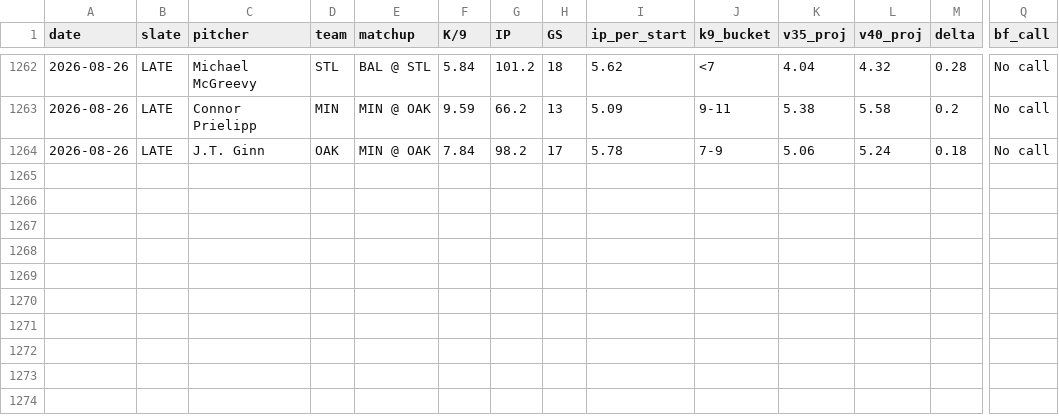
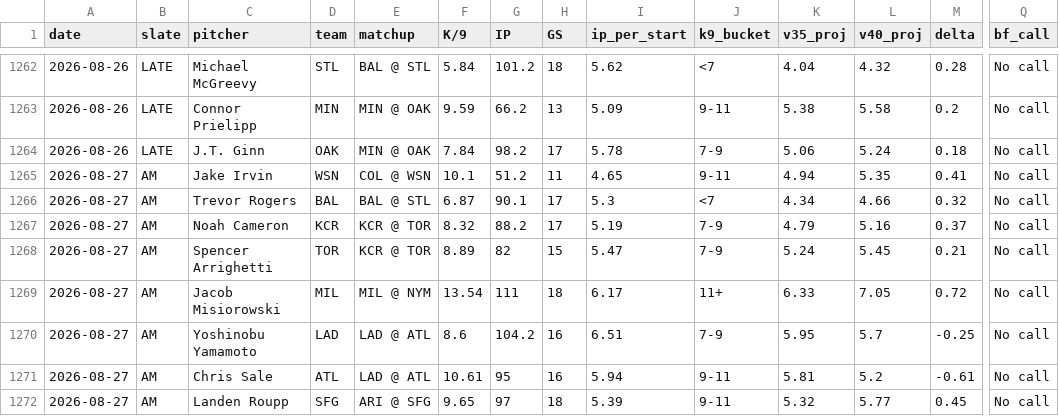
Before and after one commit to jordantaylorkurzweil-hash/MLB-Kprop-Pipeline, a CSV file: workspace/shadow_v35_vs_v40.csv, drawn as a sheet; only a part is shown, gaps mark what is left out; rows hold the shown columns only; the diff names each change by its address in the sheet, - before the commit and + after, or states it on an @@ line.

```diff
--- a/workspace/shadow_v35_vs_v40.csv
+++ b/workspace/shadow_v35_vs_v40.csv
+row 1265: 2026-08-27 | AM | Jake Irvin | WSN | COL @ WSN | 10.1 | 51.2 | 11 | 4.65 | 9-11 | 4.94 | 5.35 | 0.41 | No call
+row 1266: 2026-08-27 | AM | Trevor Rogers | BAL | BAL @ STL | 6.87 | 90.1 | 17 | 5.3 | <7 | 4.34 | 4.66 | 0.32 | No call
+row 1267: 2026-08-27 | AM | Noah Cameron | KCR | KCR @ TOR | 8.32 | 88.2 | 17 | 5.19 | 7-9 | 4.79 | 5.16 | 0.37 | No call
+row 1268: 2026-08-27 | AM | Spencer Arrighetti | TOR | KCR @ TOR | 8.89 | 82 | 15 | 5.47 | 7-9 | 5.24 | 5.45 | 0.21 | No call
+row 1269: 2026-08-27 | AM | Jacob Misiorowski | MIL | MIL @ NYM | 13.54 | 111 | 18 | 6.17 | 11+ | 6.33 | 7.05 | 0.72 | No call
+row 1270: 2026-08-27 | AM | Yoshinobu Yamamoto | LAD | LAD @ ATL | 8.6 | 104.2 | 16 | 6.51 | 7-9 | 5.95 | 5.7 | -0.25 | No call
+row 1271: 2026-08-27 | AM | Chris Sale | ATL | LAD @ ATL | 10.61 | 95 | 16 | 5.94 | 9-11 | 5.81 | 5.2 | -0.61 | No call
+row 1272: 2026-08-27 | AM | Landen Roupp | SFG | ARI @ SFG | 9.65 | 97 | 18 | 5.39 | 9-11 | 5.32 | 5.77 | 0.45 | No call
```
Also changed, not shown: 3 other files.
